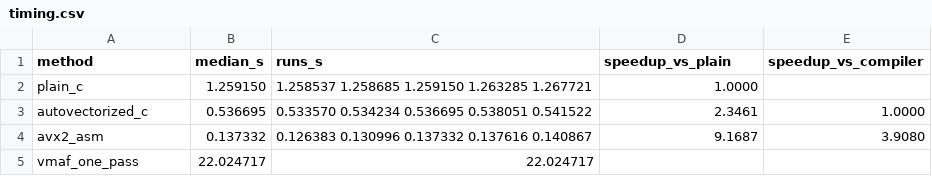
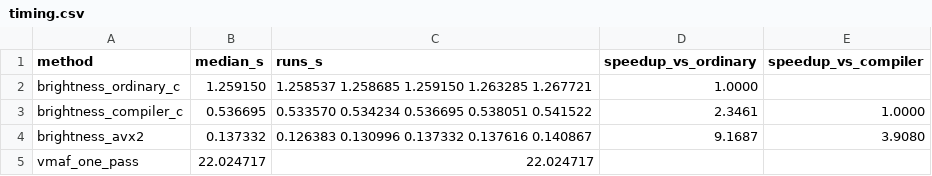
Before and after one commit to JeyyM/img-proof-of-concept, a CSV file: clips/timing.csv, drawn as a sheet.

```diff
--- a/clips/timing.csv
+++ b/clips/timing.csv
@@ -1,5 +1,5 @@
-method,median_s,runs_s,speedup_vs_plain,speedup_vs_compiler
-plain_c,1.259150,1.258537 1.258685 1.259150 1.263285 1.267721,1.0000,
-autovectorized_c,0.536695,0.533570 0.534234 0.536695 0.538051 0.541522,2.3461,1.0000
-avx2_asm,0.137332,0.126383 0.130996 0.137332 0.137616 0.140867,9.1687,3.9080
+method,median_s,runs_s,speedup_vs_ordinary,speedup_vs_compiler
+brightness_ordinary_c,1.259150,1.258537 1.258685 1.259150 1.263285 1.267721,1.0000,
+brightness_compiler_c,0.536695,0.533570 0.534234 0.536695 0.538051 0.541522,2.3461,1.0000
+brightness_avx2,0.137332,0.126383 0.130996 0.137332 0.137616 0.140867,9.1687,3.9080
 vmaf_one_pass,22.024717,22.024717,,
```
Also changed, not shown: clips/log.csv, 16 other files.
